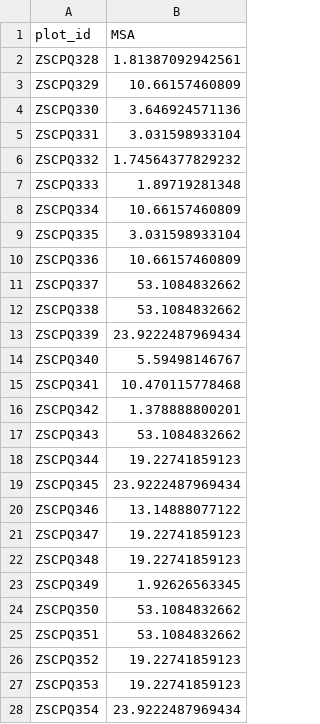
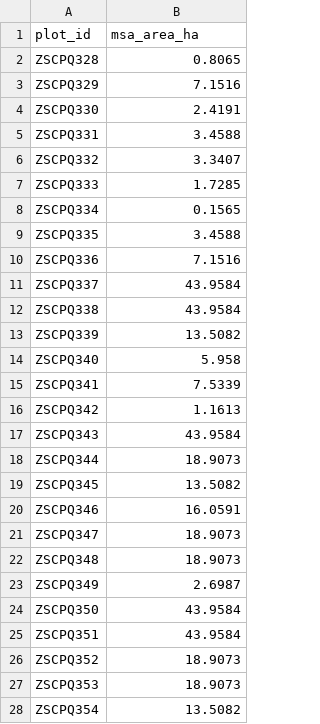
Before and after one commit to inbo/n2khab-mhq-data, a TSV file: processed/extra_var_mhq/msa_91E0_sf.tsv, drawn as a sheet; only a part is shown; the diff covers the shown part only.

Commit message:
update tables msa and bosconstantie

```diff
--- a/processed/extra_var_mhq/msa_91E0_sf.tsv
+++ b/processed/extra_var_mhq/msa_91E0_sf.tsv
@@ -1,28 +1,28 @@
-plot_id	MSA
-ZSCPQ328	1.81387092942561
-ZSCPQ329	10.66157460809
-ZSCPQ330	3.646924571136
-ZSCPQ331	3.031598933104
-ZSCPQ332	1.74564377829232
-ZSCPQ333	1.89719281348
-ZSCPQ334	10.66157460809
-ZSCPQ335	3.031598933104
-ZSCPQ336	10.66157460809
-ZSCPQ337	53.1084832662
-ZSCPQ338	53.1084832662
-ZSCPQ339	23.9222487969434
-ZSCPQ340	5.59498146767
-ZSCPQ341	10.470115778468
-ZSCPQ342	1.378888800201
-ZSCPQ343	53.1084832662
-ZSCPQ344	19.22741859123
-ZSCPQ345	23.9222487969434
-ZSCPQ346	13.14888077122
-ZSCPQ347	19.22741859123
-ZSCPQ348	19.22741859123
-ZSCPQ349	1.92626563345
-ZSCPQ350	53.1084832662
-ZSCPQ351	53.1084832662
-ZSCPQ352	19.22741859123
-ZSCPQ353	19.22741859123
-ZSCPQ354	23.9222487969434
+plot_id	msa_area_ha
+ZSCPQ328	0.8065
+ZSCPQ329	7.1516
+ZSCPQ330	2.4191
+ZSCPQ331	3.4588
+ZSCPQ332	3.3407
+ZSCPQ333	1.7285
+ZSCPQ334	0.1565
+ZSCPQ335	3.4588
+ZSCPQ336	7.1516
+ZSCPQ337	43.9584
+ZSCPQ338	43.9584
+ZSCPQ339	13.5082
+ZSCPQ340	5.958
+ZSCPQ341	7.5339
+ZSCPQ342	1.1613
+ZSCPQ343	43.9584
+ZSCPQ344	18.9073
+ZSCPQ345	13.5082
+ZSCPQ346	16.0591
+ZSCPQ347	18.9073
+ZSCPQ348	18.9073
+ZSCPQ349	2.6987
+ZSCPQ350	43.9584
+ZSCPQ351	43.9584
+ZSCPQ352	18.9073
+ZSCPQ353	18.9073
+ZSCPQ354	13.5082
```
Also changed, not shown: 11 edited cells elsewhere in this file, 8 other files.
